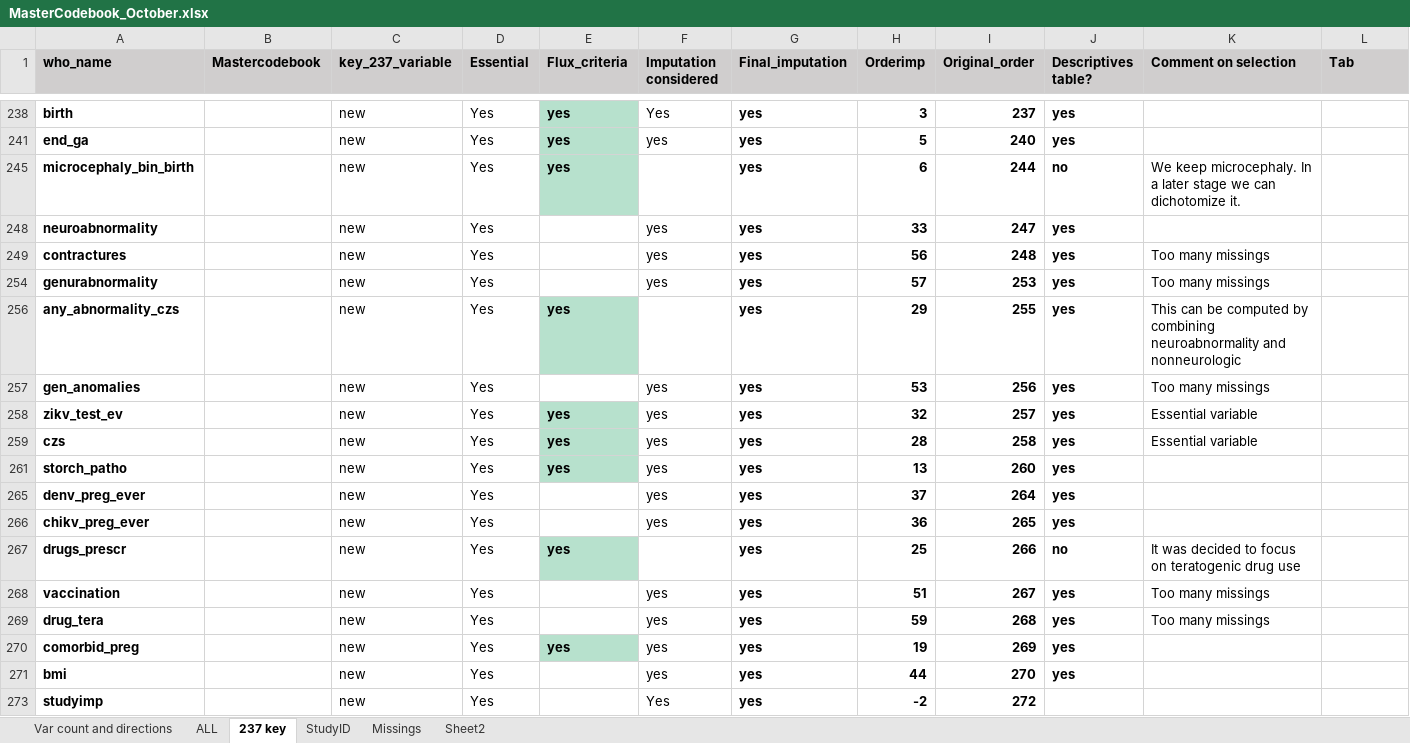
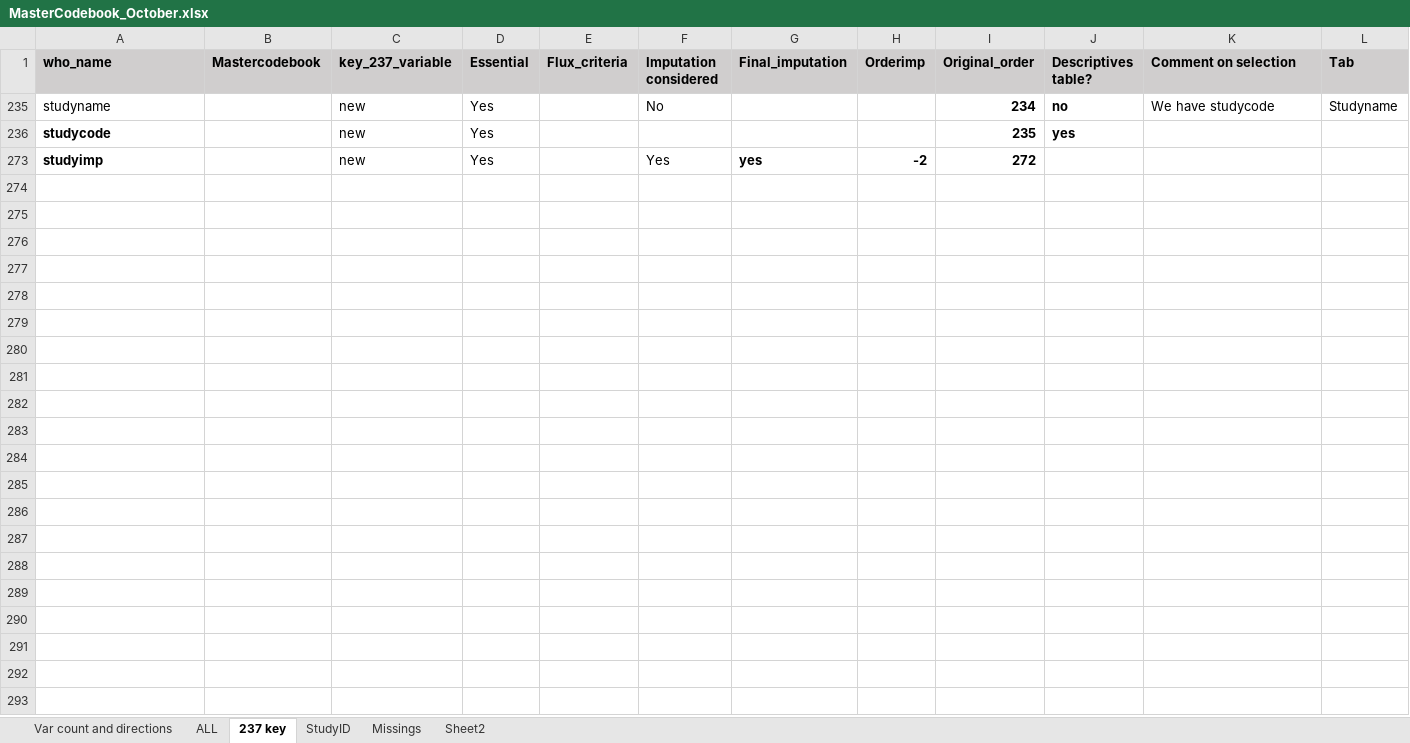
Before and after one commit to johamunoz/Zika_imputation, an Excel workbook: 1_Input_data/MasterCodebook_October.xlsx, sheet 237 key, drawn as a sheet; only a part is shown, gaps mark what is left out; values as stored, in another font and other column widths than the file's, no borders; conditional formats not drawn; removed rows and columns are numbered as before the commit, all else as after; rows hold the shown columns only; the diff covers the shown part only; the diff names each change by its address in the sheet, - before the commit and + after, or states it on an @@ line.

Commit message:
update master code mabel info

```diff
--- a/1_Input_data/MasterCodebook_October.xlsx (sheet 237 key)
+++ b/1_Input_data/MasterCodebook_October.xlsx (sheet 237 key)
@@ row 238 hidden: birth |  | new | Yes | yes | Yes | yes | 3 | 237 | yes @@
@@ row 241 hidden: end_ga |  | new | Yes | yes | yes | yes | 5 | 240 | yes @@
@@ row 245 hidden: microcephaly_bin_birth |  | new | Yes | yes |  | yes | 6 | 244 | no | We keep microcephaly. In a later stage we can dichotomize it. @@
@@ row 248 hidden: neuroabnormality |  | new | Yes |  | yes | yes | 33 | 247 | yes @@
@@ row 249 hidden: contractures |  | new | Yes |  | yes | yes | 56 | 248 | yes | Too many missings @@
@@ row 254 hidden: genurabnormality |  | new | Yes |  | yes | yes | 57 | 253 | yes | Too many missings @@
@@ row 256 hidden: any_abnormality_czs |  | new | Yes | yes |  | yes | 29 | 255 | yes | This can be computed by combining neuroabnormality and nonneurologic @@
@@ row 257 hidden: gen_anomalies |  | new | Yes |  | yes | yes | 53 | 256 | yes | Too many missings @@
@@ row 258 hidden: zikv_test_ev |  | new | Yes | yes | yes | yes | 32 | 257 | yes | Essential variable @@
@@ row 259 hidden: czs |  | new | Yes | yes | yes | yes | 28 | 258 | yes | Essential variable @@
@@ row 261 hidden: storch_patho |  | new | Yes | yes | yes | yes | 13 | 260 | yes @@
@@ row 265 hidden: denv_preg_ever |  | new | Yes |  | yes | yes | 37 | 264 | yes @@
@@ row 266 hidden: chikv_preg_ever |  | new | Yes |  | yes | yes | 36 | 265 | yes @@
@@ row 267 hidden: drugs_prescr |  | new | Yes | yes |  | yes | 25 | 266 | no | It was decided to focus on teratogenic drug use @@
@@ row 268 hidden: vaccination |  | new | Yes |  | yes | yes | 51 | 267 | yes | Too many missings @@
@@ row 269 hidden: drug_tera |  | new | Yes |  | yes | yes | 59 | 268 | yes | Too many missings @@
@@ row 270 hidden: comorbid_preg |  | new | Yes | yes | yes | yes | 19 | 269 | yes @@
@@ row 271 hidden: bmi |  | new | Yes |  | yes | yes | 44 | 270 | yes @@
@@ row 235 unhidden: studyname |  | new | Yes |  | No |  |  | 234 | no | We have studycode | Studyname @@
+row 236: studycode |  | new | Yes |  |  |  |  | 235 | yes
```
Also changed, not shown: 44 hidden or unhidden rows elsewhere in this sheet, 1 other file.
